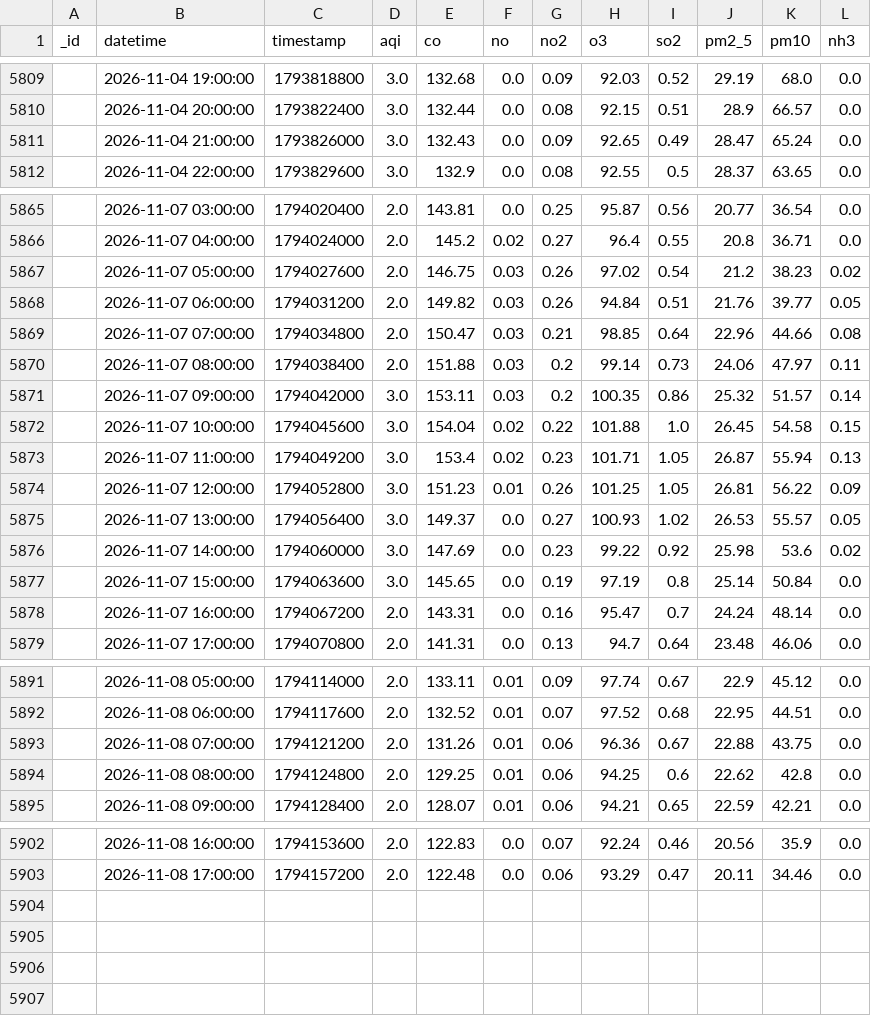
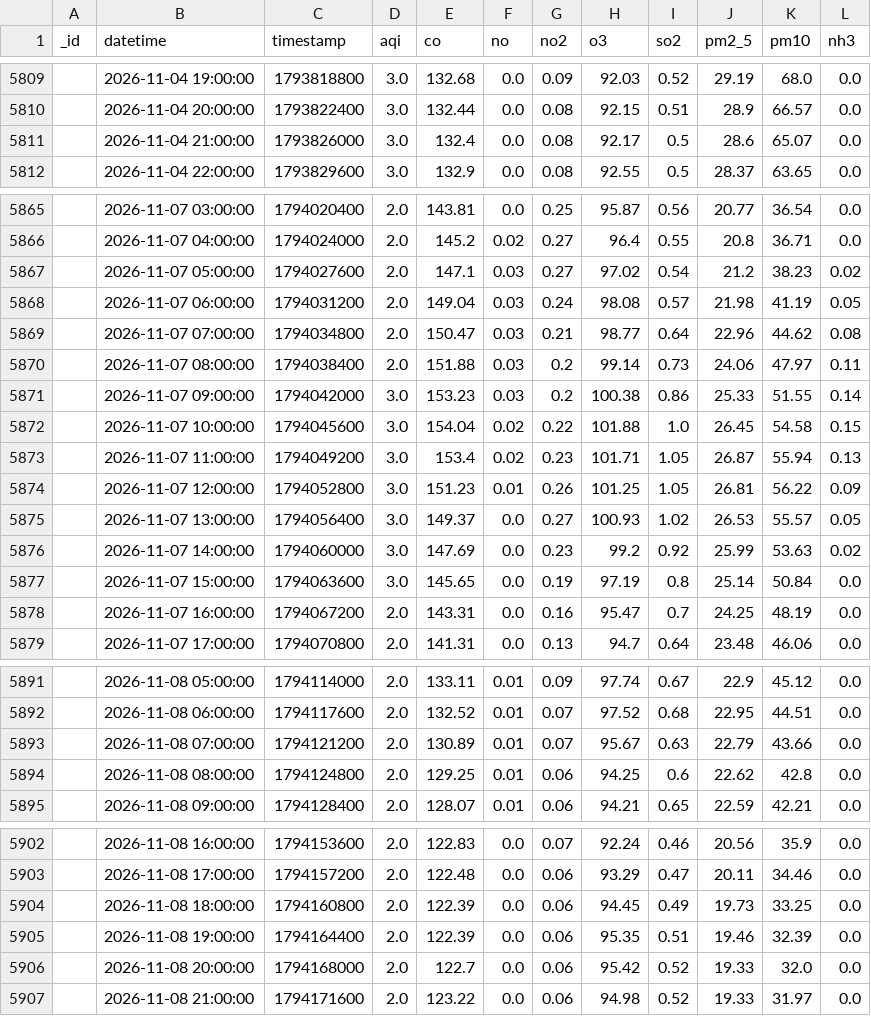
Before and after one commit to uzairharoon-dev/AQI-Predictor-End-to-End-ML-Pipeline-, a CSV file: data/aqi_data.csv, drawn as a sheet; only a part is shown, gaps mark what is left out.

```diff
--- a/data/aqi_data.csv
+++ b/data/aqi_data.csv
@@ -5810,3 +5810,3 @@ _id,datetime,timestamp,aqi,co,no,no2,o3,so2,pm2_5,pm10,nh3
 ,2026-11-04 20:00:00,1793822400,3.0,132.44,0.0,0.08,92.15,0.51,28.9,66.57,0.0
-,2026-11-04 21:00:00,1793826000,3.0,132.43,0.0,0.09,92.65,0.49,28.47,65.24,0.0
+,2026-11-04 21:00:00,1793826000,3.0,132.4,0.0,0.08,92.17,0.5,28.6,65.07,0.0
 ,2026-11-04 22:00:00,1793829600,3.0,132.9,0.0,0.08,92.55,0.5,28.37,63.65,0.0
@@ -5866,7 +5866,7 @@ _id,datetime,timestamp,aqi,co,no,no2,o3,so2,pm2_5,pm10,nh3
 ,2026-11-07 04:00:00,1794024000,2.0,145.2,0.02,0.27,96.4,0.55,20.8,36.71,0.0
-,2026-11-07 05:00:00,1794027600,2.0,146.75,0.03,0.26,97.02,0.54,21.2,38.23,0.02
-,2026-11-07 06:00:00,1794031200,2.0,149.82,0.03,0.26,94.84,0.51,21.76,39.77,0.05
-,2026-11-07 07:00:00,1794034800,2.0,150.47,0.03,0.21,98.85,0.64,22.96,44.66,0.08
+,2026-11-07 05:00:00,1794027600,2.0,147.1,0.03,0.27,97.02,0.54,21.2,38.23,0.02
+,2026-11-07 06:00:00,1794031200,2.0,149.04,0.03,0.24,98.08,0.57,21.98,41.19,0.05
+,2026-11-07 07:00:00,1794034800,2.0,150.47,0.03,0.21,98.77,0.64,22.96,44.62,0.08
 ,2026-11-07 08:00:00,1794038400,2.0,151.88,0.03,0.2,99.14,0.73,24.06,47.97,0.11
-,2026-11-07 09:00:00,1794042000,3.0,153.11,0.03,0.2,100.35,0.86,25.32,51.57,0.14
+,2026-11-07 09:00:00,1794042000,3.0,153.23,0.03,0.2,100.38,0.86,25.33,51.55,0.14
 ,2026-11-07 10:00:00,1794045600,3.0,154.04,0.02,0.22,101.88,1.0,26.45,54.58,0.15
@@ -5875,5 +5875,5 @@ _id,datetime,timestamp,aqi,co,no,no2,o3,so2,pm2_5,pm10,nh3
 ,2026-11-07 13:00:00,1794056400,3.0,149.37,0.0,0.27,100.93,1.02,26.53,55.57,0.05
-,2026-11-07 14:00:00,1794060000,3.0,147.69,0.0,0.23,99.22,0.92,25.98,53.6,0.02
+,2026-11-07 14:00:00,1794060000,3.0,147.69,0.0,0.23,99.2,0.92,25.99,53.63,0.02
 ,2026-11-07 15:00:00,1794063600,3.0,145.65,0.0,0.19,97.19,0.8,25.14,50.84,0.0
-,2026-11-07 16:00:00,1794067200,2.0,143.31,0.0,0.16,95.47,0.7,24.24,48.14,0.0
+,2026-11-07 16:00:00,1794067200,2.0,143.31,0.0,0.16,95.47,0.7,24.25,48.19,0.0
 ,2026-11-07 17:00:00,1794070800,2.0,141.31,0.0,0.13,94.7,0.64,23.48,46.06,0.0
@@ -5892,3 +5892,3 @@ _id,datetime,timestamp,aqi,co,no,no2,o3,so2,pm2_5,pm10,nh3
 ,2026-11-08 06:00:00,1794117600,2.0,132.52,0.01,0.07,97.52,0.68,22.95,44.51,0.0
-,2026-11-08 07:00:00,1794121200,2.0,131.26,0.01,0.06,96.36,0.67,22.88,43.75,0.0
+,2026-11-08 07:00:00,1794121200,2.0,130.89,0.01,0.07,95.67,0.63,22.79,43.66,0.0
 ,2026-11-08 08:00:00,1794124800,2.0,129.25,0.01,0.06,94.25,0.6,22.62,42.8,0.0
@@ -5903 +5903,5 @@ _id,datetime,timestamp,aqi,co,no,no2,o3,so2,pm2_5,pm10,nh3
 ,2026-11-08 17:00:00,1794157200,2.0,122.48,0.0,0.06,93.29,0.47,20.11,34.46,0.0
+,2026-11-08 18:00:00,1794160800,2.0,122.39,0.0,0.06,94.45,0.49,19.73,33.25,0.0
+,2026-11-08 19:00:00,1794164400,2.0,122.39,0.0,0.06,95.35,0.51,19.46,32.39,0.0
+,2026-11-08 20:00:00,1794168000,2.0,122.7,0.0,0.06,95.42,0.52,19.33,32.0,0.0
+,2026-11-08 21:00:00,1794171600,2.0,123.22,0.0,0.06,94.98,0.52,19.33,31.97,0.0
```
Also changed, not shown: 1 other file.
